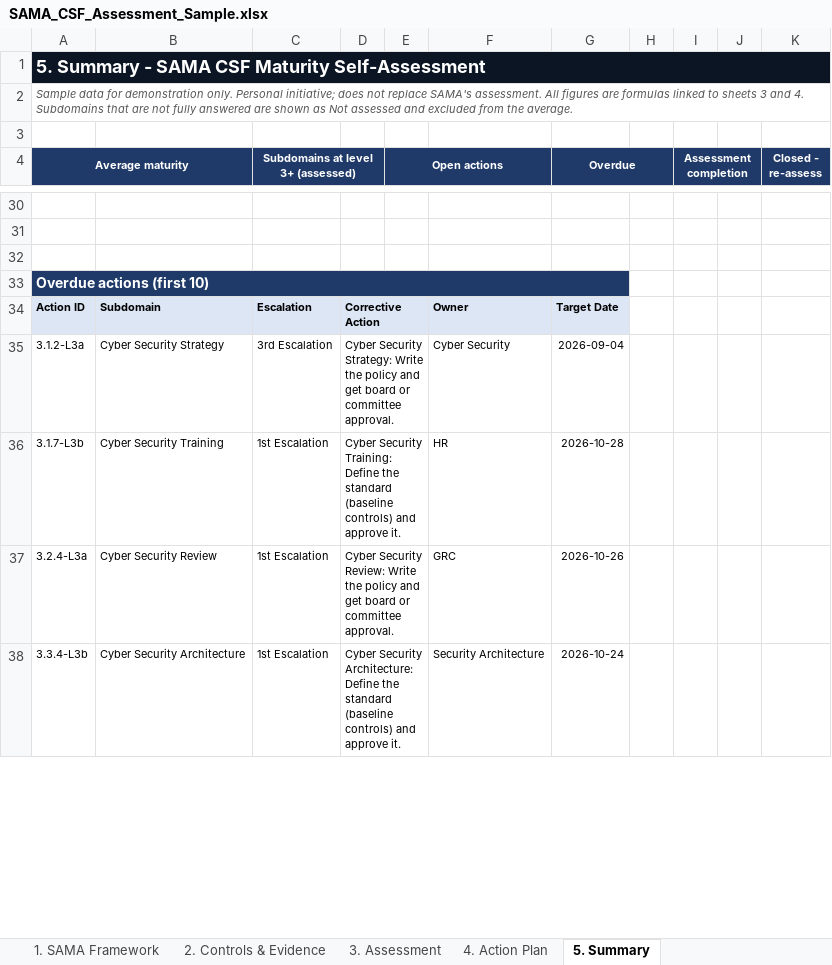
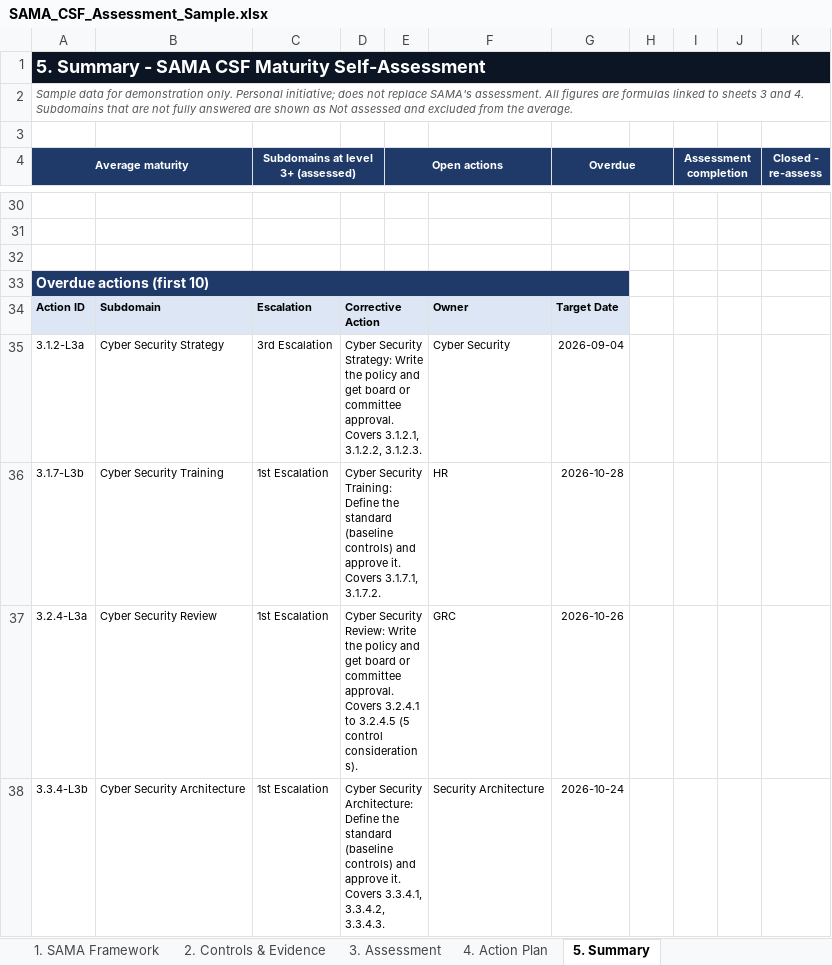
Before and after one commit to Raseel-Almutairi/portfolio, an Excel workbook: sama-tool/SAMA_CSF_Assessment_Sample.xlsx, sheet 5. Summary, drawn as a sheet; only a part is shown, gaps mark what is left out; values as stored, in another font and other column widths than the file's, no borders; charts and pictures and conditional formats not drawn; the diff covers the shown part only; the diff names each change by its address in the sheet, - before the commit and + after, or states it on an @@ line.

Commit message:
SAMA: link actions to control considerations; light mode

```diff
--- a/sama-tool/SAMA_CSF_Assessment_Sample.xlsx (sheet 5. Summary)
+++ b/sama-tool/SAMA_CSF_Assessment_Sample.xlsx (sheet 5. Summary)
-D35: …committee approval.
+D35: …committee approval. Covers 3.1.2.1, 3.1.2.2, 3.1.2.3.
-D36: …approve it.
+D36: …approve it. Covers 3.1.7.1, 3.1.7.2.
-D37: …committee approval.
+D37: …committee approval. Covers 3.2.4.1 to 3.2.4.5 (5 control considerations).
-D38: …approve it.
+D38: …approve it. Covers 3.3.4.1, 3.3.4.2, 3.3.4.3.
```
Also changed, not shown: 10 edited cells elsewhere in this sheet, sheet 4. Action Plan, sama-tool/SAMA_CSF_Assessment_Blank.xlsx, 7 other files.
